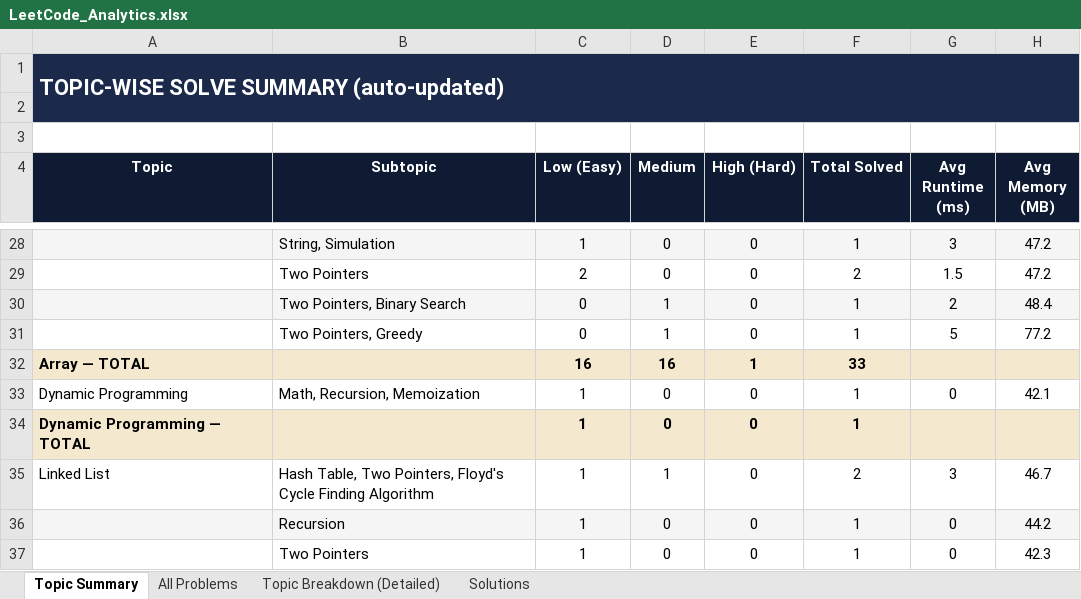
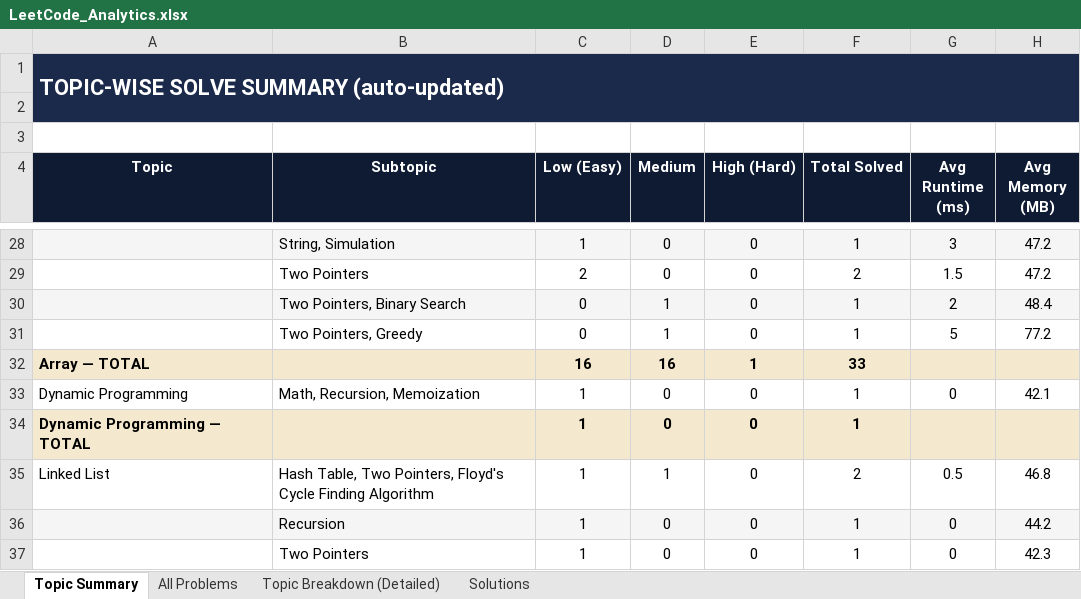
Before and after one commit to jaganathan-v/LeetCode_solutions, an Excel workbook: reports/LeetCode_Analytics.xlsx, sheet Topic Summary, drawn as a sheet; only a part is shown, gaps mark what is left out; values as stored, in another font and other column widths than the file's, no borders; the diff names each change by its address in the sheet, - before the commit and + after, or states it on an @@ line.

```diff
--- a/reports/LeetCode_Analytics.xlsx (sheet Topic Summary)
+++ b/reports/LeetCode_Analytics.xlsx (sheet Topic Summary)
-G35 (Avg Runtime (ms)): 3
+G35 (Avg Runtime (ms)): 0.5
-H35 (Avg Memory (MB)): 46.7
+H35 (Avg Memory (MB)): 46.8
```
Also changed, not shown: sheet All Problems, sheet Topic Breakdown (Detailed), sheet Solutions.
